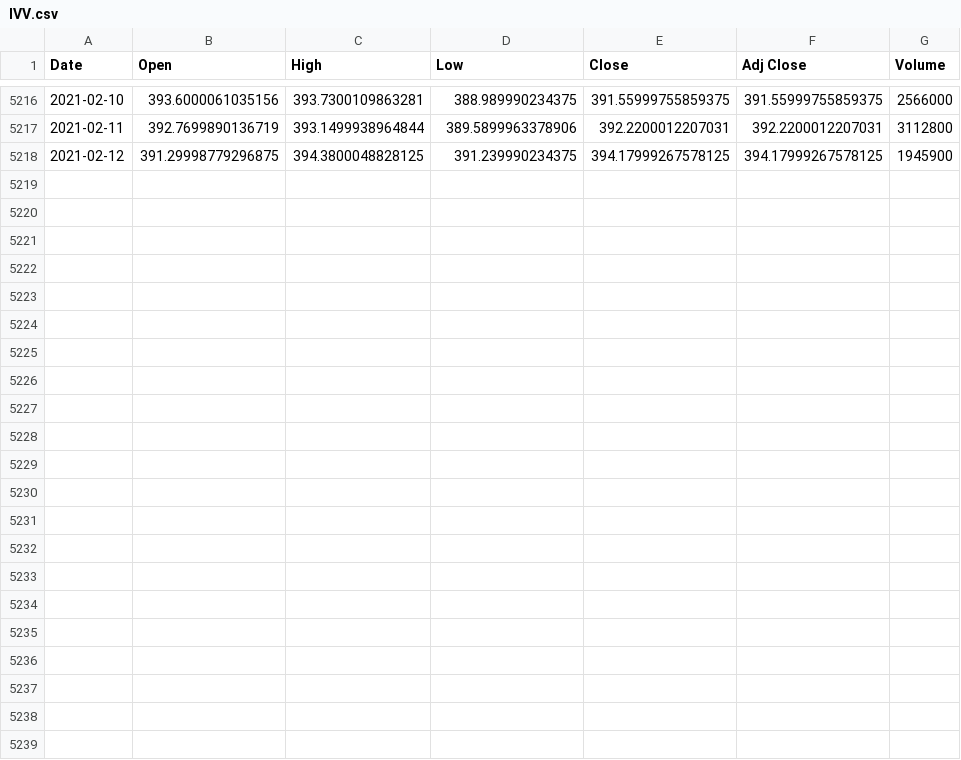
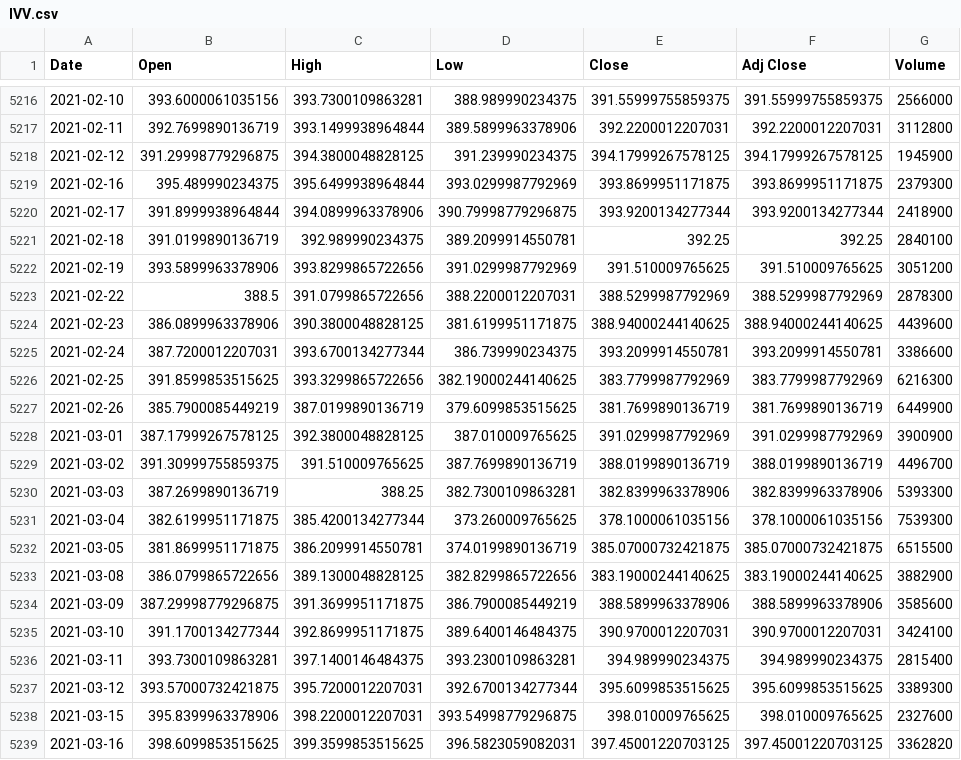
Before and after one commit to stuhunter4/ETF_historical_analysis, a CSV file: notebooks/resources/IVV.csv, drawn as a sheet; only a part is shown, gaps mark what is left out.

```diff
--- a/notebooks/resources/IVV.csv
+++ b/notebooks/resources/IVV.csv
@@ -5218 +5218,22 @@ Date,Open,High,Low,Close,Adj Close,Volume
 2021-02-12,391.29998779296875,394.3800048828125,391.239990234375,394.17999267578125,394.17999267578125,1945900
+2021-02-16,395.489990234375,395.6499938964844,393.0299987792969,393.8699951171875,393.8699951171875,2379300
+2021-02-17,391.8999938964844,394.0899963378906,390.79998779296875,393.9200134277344,393.9200134277344,2418900
+2021-02-18,391.0199890136719,392.989990234375,389.2099914550781,392.25,392.25,2840100
+2021-02-19,393.5899963378906,393.8299865722656,391.0299987792969,391.510009765625,391.510009765625,3051200
+2021-02-22,388.5,391.0799865722656,388.2200012207031,388.5299987792969,388.5299987792969,2878300
+2021-02-23,386.0899963378906,390.3800048828125,381.6199951171875,388.94000244140625,388.94000244140625,4439600
+2021-02-24,387.7200012207031,393.6700134277344,386.739990234375,393.2099914550781,393.2099914550781,3386600
+2021-02-25,391.8599853515625,393.3299865722656,382.19000244140625,383.7799987792969,383.7799987792969,6216300
+2021-02-26,385.7900085449219,387.0199890136719,379.6099853515625,381.7699890136719,381.7699890136719,6449900
+2021-03-01,387.17999267578125,392.3800048828125,387.010009765625,391.0299987792969,391.0299987792969,3900900
+2021-03-02,391.30999755859375,391.510009765625,387.7699890136719,388.0199890136719,388.0199890136719,4496700
+2021-03-03,387.2699890136719,388.25,382.7300109863281,382.8399963378906,382.8399963378906,5393300
+2021-03-04,382.6199951171875,385.4200134277344,373.260009765625,378.1000061035156,378.1000061035156,7539300
+2021-03-05,381.8699951171875,386.2099914550781,374.0199890136719,385.07000732421875,385.07000732421875,6515500
+2021-03-08,386.0799865722656,389.1300048828125,382.8299865722656,383.19000244140625,383.19000244140625,3882900
+2021-03-09,387.29998779296875,391.3699951171875,386.7900085449219,388.5899963378906,388.5899963378906,3585600
+2021-03-10,391.1700134277344,392.8699951171875,389.6400146484375,390.9700012207031,390.9700012207031,3424100
+2021-03-11,393.7300109863281,397.1400146484375,393.2300109863281,394.989990234375,394.989990234375,2815400
+2021-03-12,393.57000732421875,395.7200012207031,392.6700134277344,395.6099853515625,395.6099853515625,3389300
+2021-03-15,395.8399963378906,398.2200012207031,393.54998779296875,398.010009765625,398.010009765625,2327600
+2021-03-16,398.6099853515625,399.3599853515625,396.5823059082031,397.45001220703125,397.45001220703125,3362820
```
Also changed, not shown: notebooks/resources/QQQ.csv, notebooks/resources/SPLG.csv, 11 other files.
